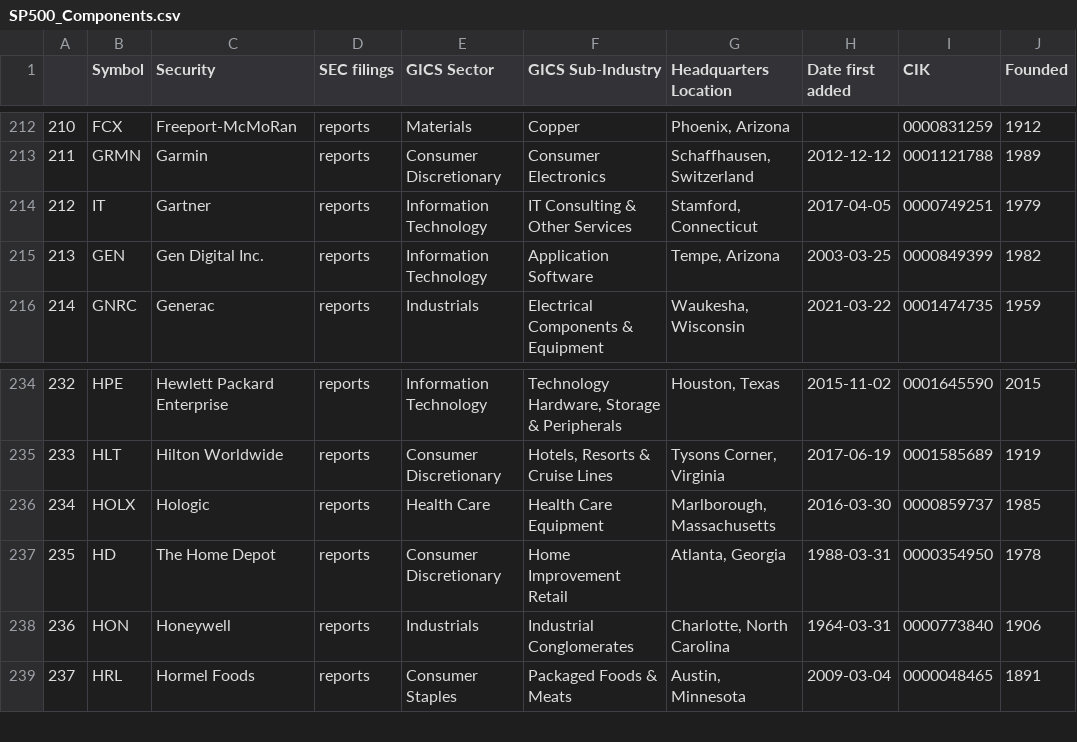
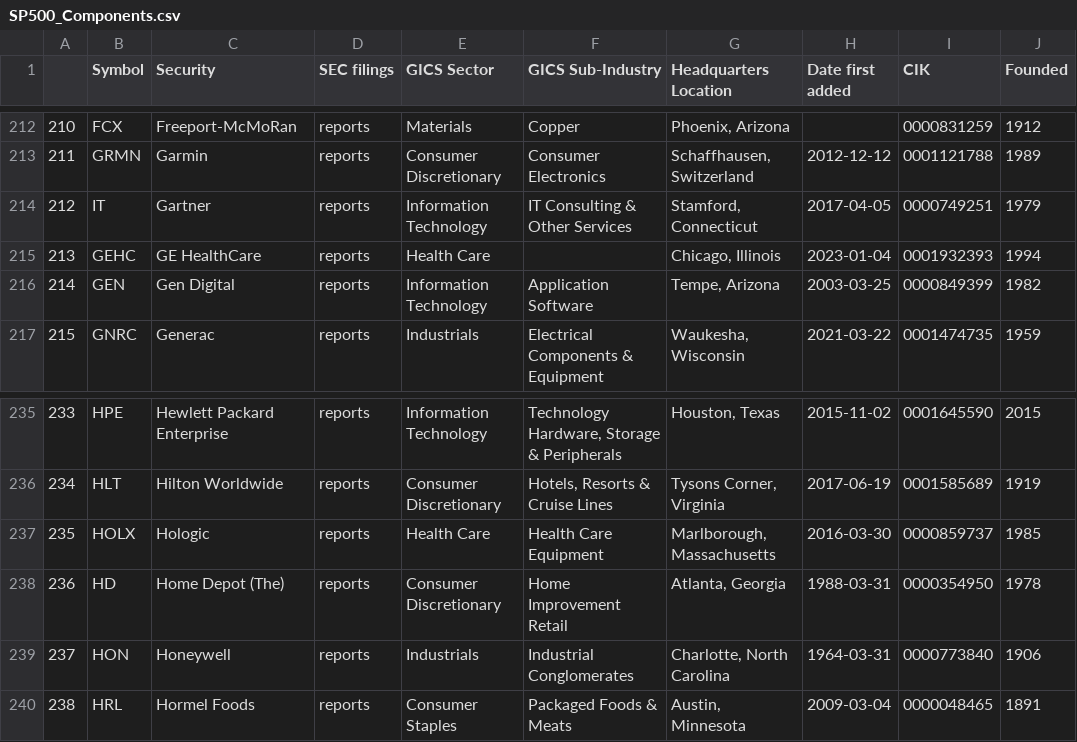
Before and after one commit to vvelicu/s-p500, a CSV file: data/SP500_Components.csv, drawn as a sheet; only a part is shown, gaps mark what is left out; addresses are those after the commit; the diff names each change by its address in the sheet, - before the commit and + after, or states it on an @@ line.

```diff
--- a/data/SP500_Components.csv
+++ b/data/SP500_Components.csv
+row 215: 213 | GEHC | GE HealthCare | reports | Health Care |  | Chicago, Illinois | 2023-01-04 | 0001932393 | 1994
@@ column A renumbered from row 216 down @@
-C216 (Security): Gen Digital Inc.
+C216 (Security): Gen Digital
-C238 (Security): The Home Depot
+C238 (Security): Home Depot (The)
```
